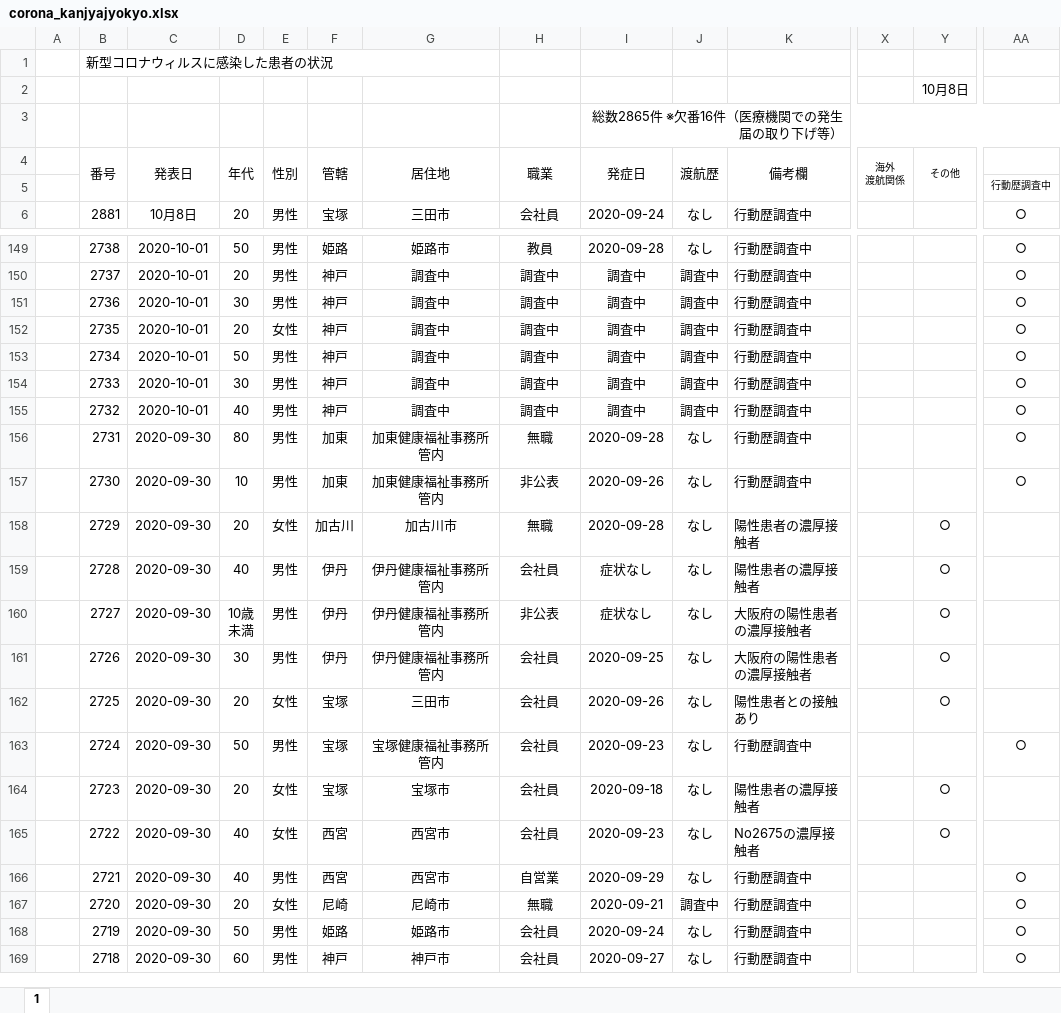
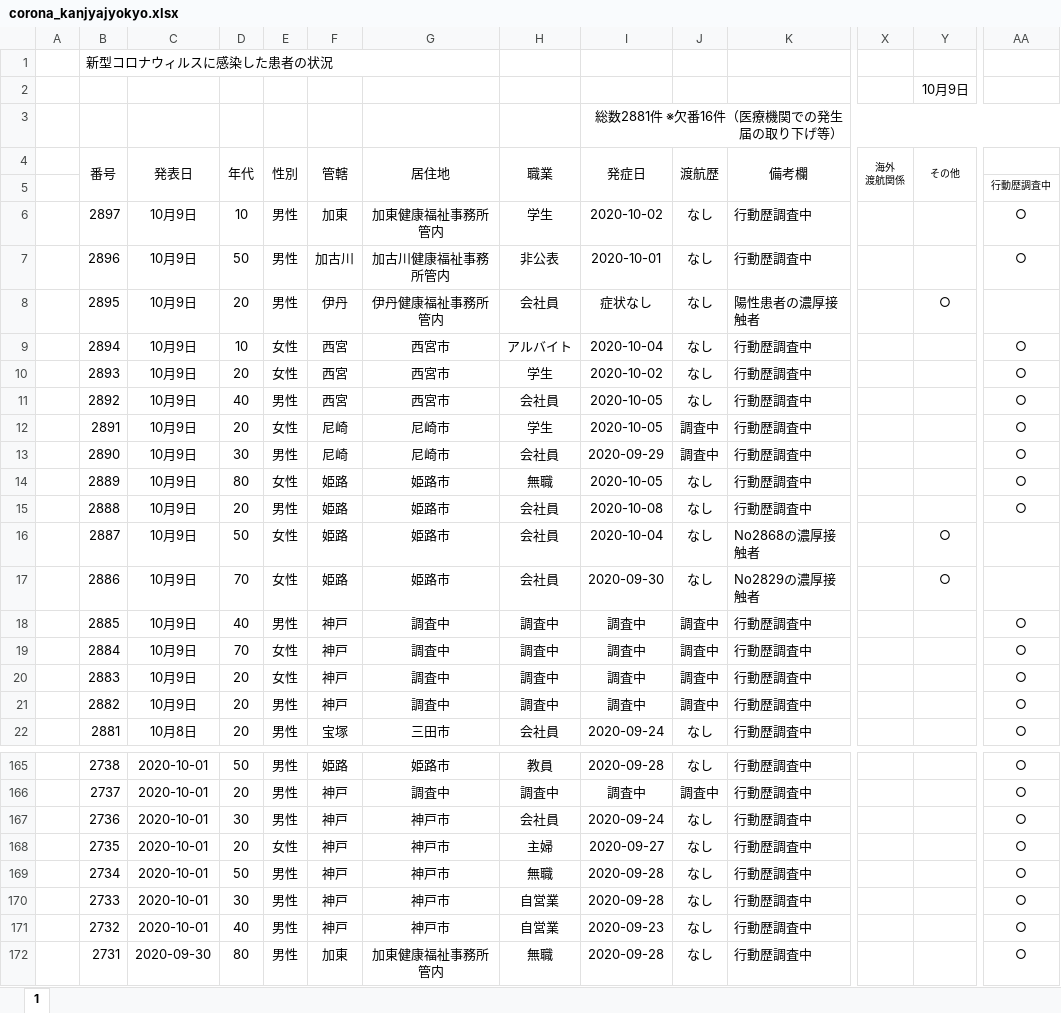
Before and after one commit to imabari/hyougo-covid19, an Excel workbook: corona_kanjyajyokyo.xlsx, sheet 1, drawn as a sheet; only a part is shown, gaps mark what is left out; the shorter side is filled out with more unchanged rows; values as stored, in another font and other column widths than the file's, no borders; conditional formats not drawn; addresses are those after the commit; rows hold the shown columns only; the diff covers the shown part only; the diff names each change by its address in the sheet, - before the commit and + after, or states it on an @@ line.

```diff
--- a/corona_kanjyajyokyo.xlsx (sheet 1)
+++ b/corona_kanjyajyokyo.xlsx (sheet 1)
-Y2 (その他): 10月8日
+Y2 (その他): 10月9日
-I3 (発症日): 総数2865件 ※欠番16件（医療機関での発生届の取り下げ等）
+I3 (発症日): 総数2881件 ※欠番16件（医療機関での発生届の取り下げ等）
+row 6:  | 2897 | 10月9日 | 10 | 男性 | 加東 | 加東健康福祉事務所管内 | 学生 | 2020-10-02 | なし | 行動歴調査中 |  |  | ○
+row 7:  | 2896 | 10月9日 | 50 | 男性 | 加古川 | 加古川健康福祉事務所管内 | 非公表 | 2020-10-01 | なし | 行動歴調査中 |  |  | ○
+row 8:  | 2895 | 10月9日 | 20 | 男性 | 伊丹 | 伊丹健康福祉事務所管内 | 会社員 | 症状なし | なし | 陽性患者の濃厚接触者 |  | ○
+row 9:  | 2894 | 10月9日 | 10 | 女性 | 西宮 | 西宮市 | アルバイト | 2020-10-04 | なし | 行動歴調査中 |  |  | ○
+row 10:  | 2893 | 10月9日 | 20 | 女性 | 西宮 | 西宮市 | 学生 | 2020-10-02 | なし | 行動歴調査中 |  |  | ○
+row 11:  | 2892 | 10月9日 | 40 | 男性 | 西宮 | 西宮市 | 会社員 | 2020-10-05 | なし | 行動歴調査中 |  |  | ○
+row 12:  | 2891 | 10月9日 | 20 | 女性 | 尼崎 | 尼崎市 | 学生 | 2020-10-05 | 調査中 | 行動歴調査中 |  |  | ○
+row 13:  | 2890 | 10月9日 | 30 | 男性 | 尼崎 | 尼崎市 | 会社員 | 2020-09-29 | 調査中 | 行動歴調査中 |  |  | ○
+row 14:  | 2889 | 10月9日 | 80 | 女性 | 姫路 | 姫路市 | 無職 | 2020-10-05 | なし | 行動歴調査中 |  |  | ○
+row 15:  | 2888 | 10月9日 | 20 | 男性 | 姫路 | 姫路市 | 会社員 | 2020-10-08 | なし | 行動歴調査中 |  |  | ○
+row 16:  | 2887 | 10月9日 | 50 | 女性 | 姫路 | 姫路市 | 会社員 | 2020-10-04 | なし | No2868の濃厚接触者 |  | ○
+row 17:  | 2886 | 10月9日 | 70 | 女性 | 姫路 | 姫路市 | 会社員 | 2020-09-30 | なし | No2829の濃厚接触者 |  | ○
+row 18:  | 2885 | 10月9日 | 40 | 男性 | 神戸 | 調査中 | 調査中 | 調査中 | 調査中 | 行動歴調査中 |  |  | ○
+row 19:  | 2884 | 10月9日 | 70 | 女性 | 神戸 | 調査中 | 調査中 | 調査中 | 調査中 | 行動歴調査中 |  |  | ○
+row 20:  | 2883 | 10月9日 | 20 | 女性 | 神戸 | 調査中 | 調査中 | 調査中 | 調査中 | 行動歴調査中 |  |  | ○
+row 21:  | 2882 | 10月9日 | 20 | 男性 | 神戸 | 調査中 | 調査中 | 調査中 | 調査中 | 行動歴調査中 |  |  | ○
-G167:G171 (居住地): 調査中
+G167:G171 (居住地): 神戸市
-H167 (職業): 調査中
+H167 (職業): 会社員
-I167 (発症日): 調査中
+I167 (発症日): 2020-09-24
-J167:J171 (渡航歴): 調査中
+J167:J171 (渡航歴): なし
-H168 (職業): 調査中
+H168 (職業): 主婦
-I168 (発症日): 調査中
+I168 (発症日): 2020-09-27
-H169 (職業): 調査中
+H169 (職業): 無職
-I169:I170 (発症日): 調査中
+I169:I170 (発症日): 2020-09-28
-H170:H171 (職業): 調査中
+H170:H171 (職業): 自営業
-I171 (発症日): 調査中
+I171 (発症日): 2020-09-23
```
Also changed, not shown: 2 edited cells elsewhere in this sheet, formulas that keep their value, daily_kanja.xlsx, 3 other files.
